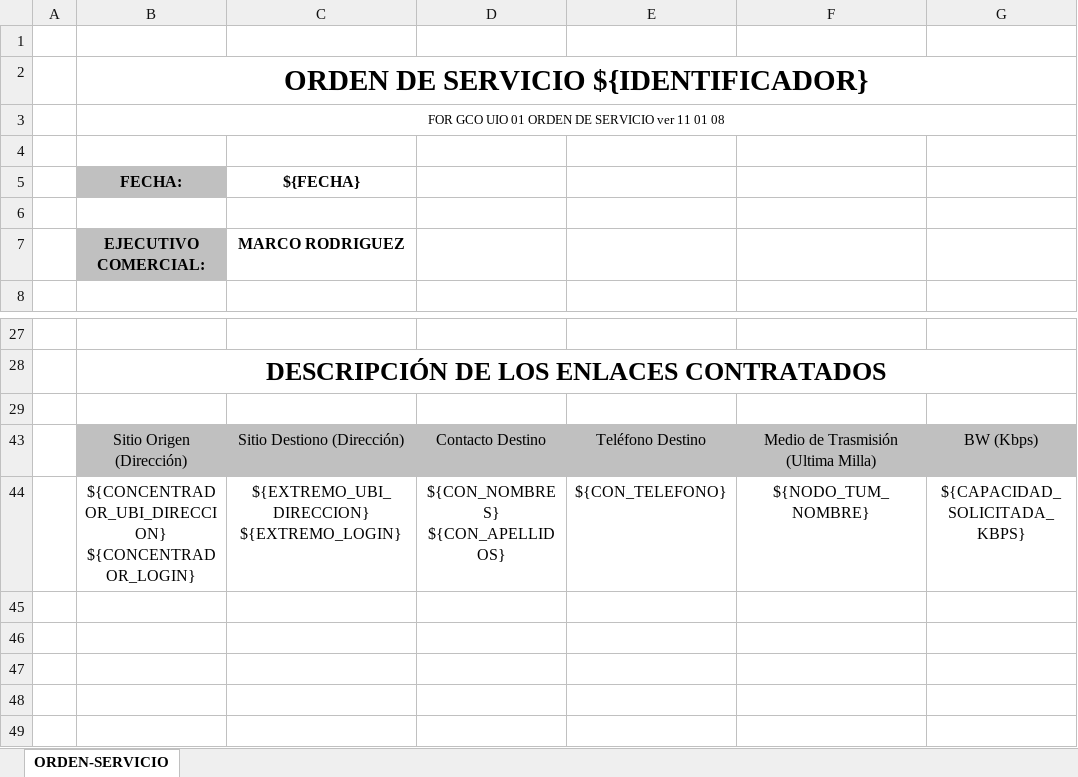
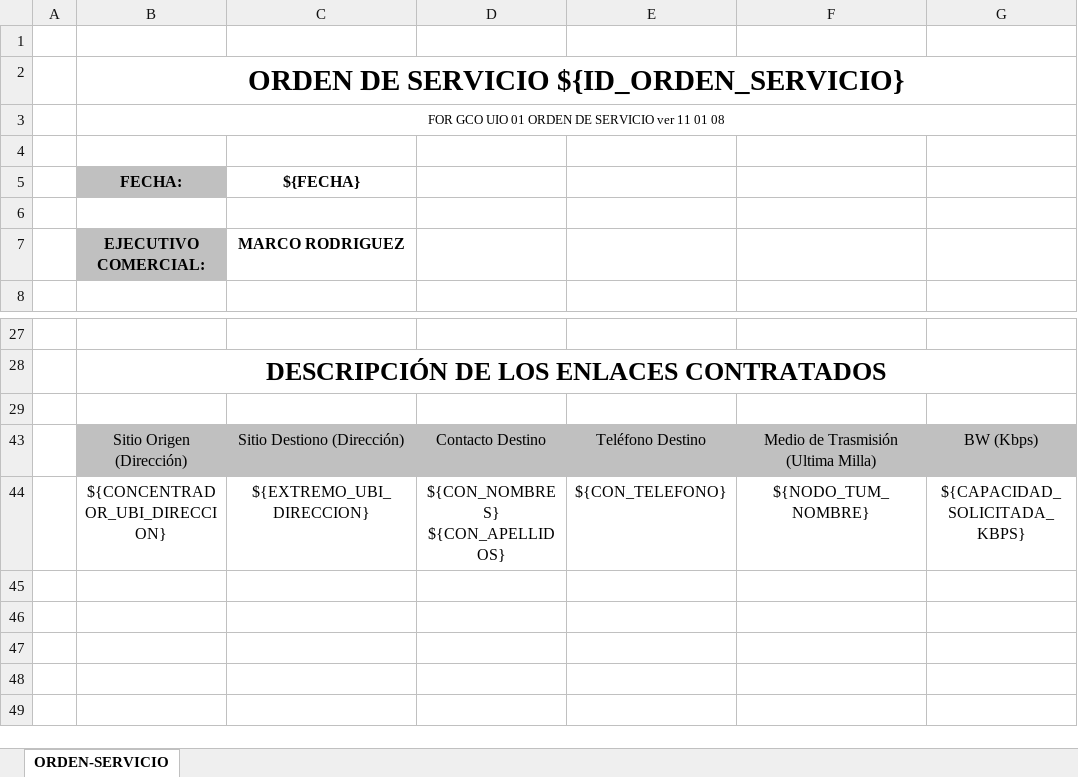
Before and after one commit to jybaro/ValueFlow, an Excel workbook: public/uploads/${ID_ORDEN_SERVICIO} ORDEN DE SERVICIO NEDETEL S A aumento ${CONCENTRADOR_NOD_CODIGO} - ${EXTREMO_NOD_CODIGO} ${INICIALES_CLIENTE}.xlsx, sheet ORDEN-SERVICIO, drawn as a sheet; only a part is shown, gaps mark what is left out; values as stored, in another font and other column widths than the file's, no borders; charts and pictures not drawn; the diff names each change by its address in the sheet, - before the commit and + after, or states it on an @@ line.

Commit message:
ticket 171: quitado ID_SERVICIO de plantillas y puesto ID_ORDEN_SERVICIO

```diff
--- a/public/uploads/${ID_ORDEN_SERVICIO} ORDEN DE SERVICIO NEDETEL S A aumento ${CONCENTRADOR_NOD_CODIGO} - ${EXTREMO_NOD_CODIGO} ${INICIALES_CLIENTE}.xlsx (sheet ORDEN-SERVICIO)
+++ b/public/uploads/${ID_ORDEN_SERVICIO} ORDEN DE SERVICIO NEDETEL S A aumento ${CONCENTRADOR_NOD_CODIGO} - ${EXTREMO_NOD_CODIGO} ${INICIALES_CLIENTE}.xlsx (sheet ORDEN-SERVICIO)
-B2: ORDEN DE SERVICIO ${IDENTIFICADOR}
+B2: ORDEN DE SERVICIO ${ID_ORDEN_SERVICIO}
-B44: ${CONCENTRADOR_UBI_DIRECCION} ${CONCENTRADOR_LOGIN}
+B44: ${CONCENTRADOR_UBI_DIRECCION}
-C44: ${EXTREMO_UBI_DIRECCION} ${EXTREMO_LOGIN}
+C44: ${EXTREMO_UBI_DIRECCION}
```
Also changed, not shown: charts or pictures, public/uploads/${ID_ORDEN_SERVICIO} ORDEN DE SERVICIO NEDETEL S A ${CONCENTRADOR_NOD_CODIGO} - ${EXTREMO_NOD_CODIGO} ${INICIALES_CLIENTE} Decremento.xlsx, public/uploads/${ID_ORDEN_SERVICIO} ORDEN DE SERVICIO NEDETEL S A ${CONCENTRADOR_NOD_CODIGO} - ${EXTREMO_NOD_CODIGO} ${INICIALES_CLIENTE} INCREMENTO.xlsx, 8 other files.
